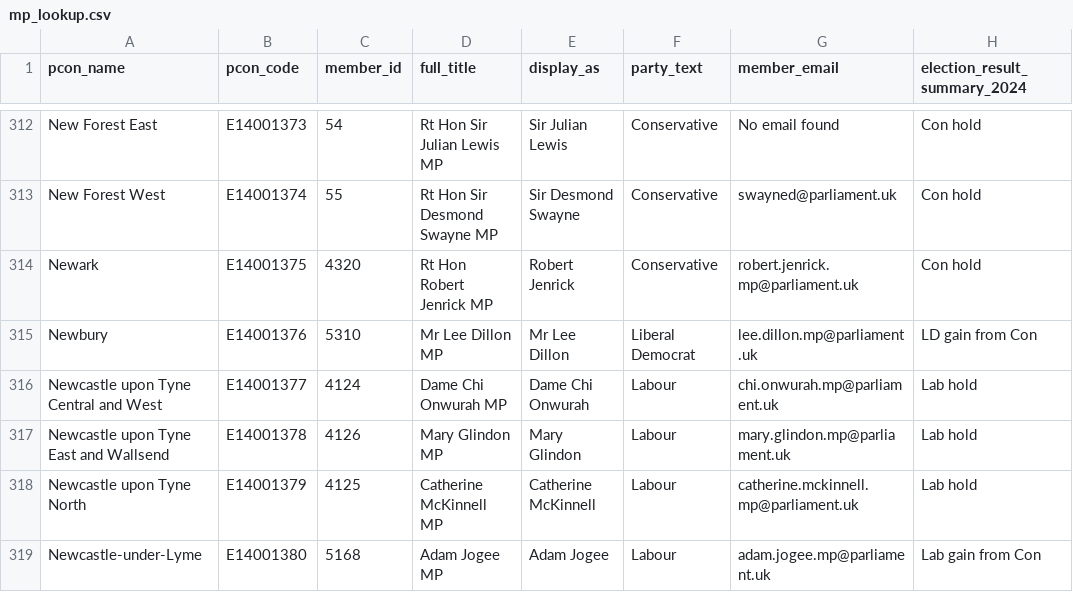
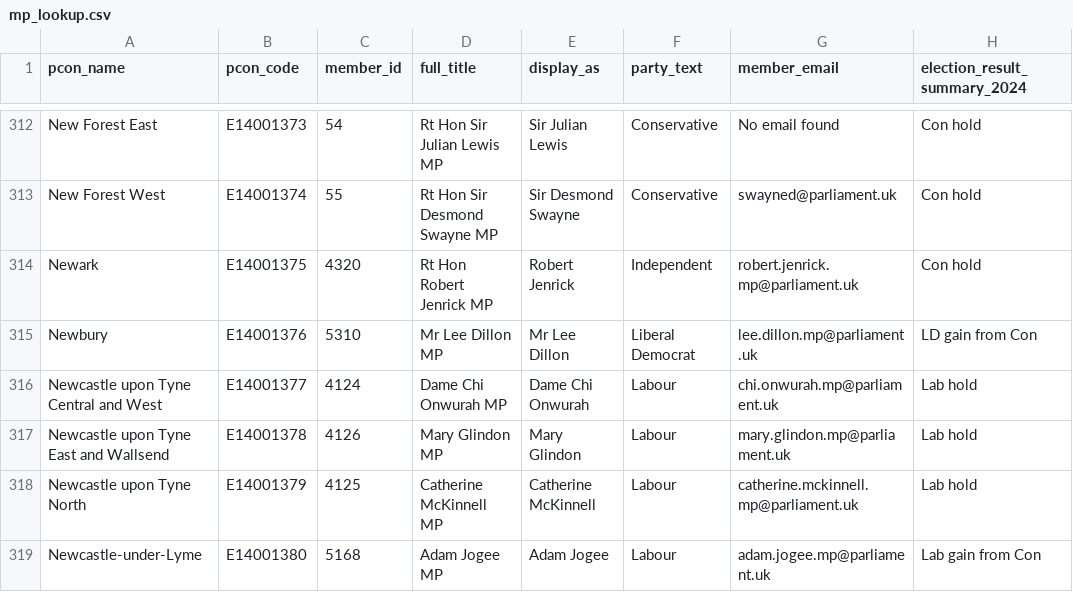
Before and after one commit to dfe-analytical-services/mp-lookup, a CSV file: mp_lookup.csv, drawn as a sheet; only a part is shown, gaps mark what is left out; the diff names each change by its address in the sheet, - before the commit and + after, or states it on an @@ line.

```diff
--- a/mp_lookup.csv
+++ b/mp_lookup.csv
-F314 (party_text): Conservative
+F314 (party_text): Independent
```
